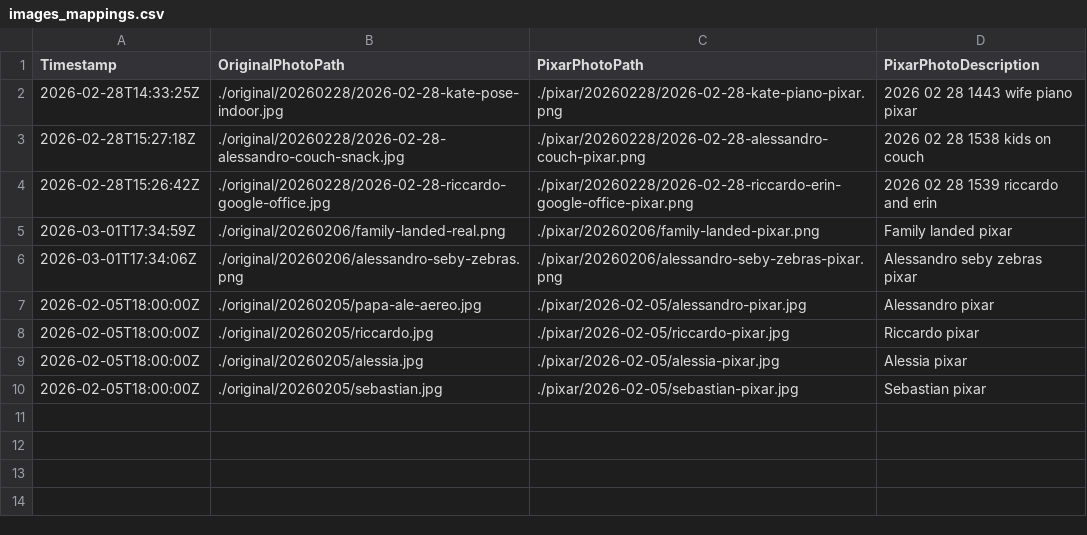
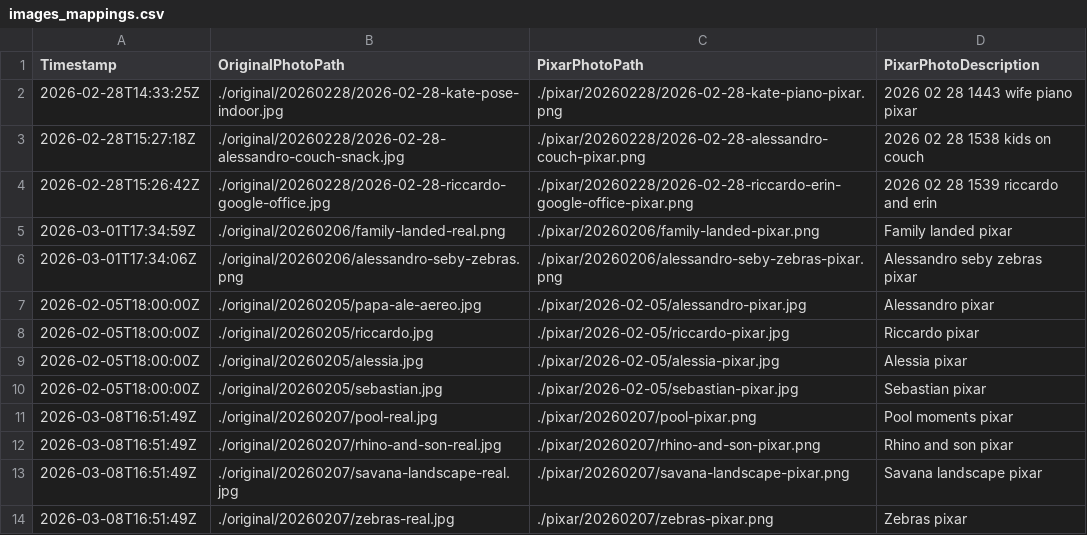
Before and after one commit to palladius/lobby-sudafrica-journal, a CSV file: images_mappings.csv, drawn as a sheet.

```diff
--- a/images_mappings.csv
+++ b/images_mappings.csv
@@ -10 +10,5 @@ Timestamp,OriginalPhotoPath,PixarPhotoPath,PixarPhotoDescription
 2026-02-05T18:00:00Z,./original/20260205/sebastian.jpg,./pixar/2026-02-05/sebastian-pixar.jpg,Sebastian pixar
+2026-03-08T16:51:49Z,./original/20260207/pool-real.jpg,./pixar/20260207/pool-pixar.png,Pool moments pixar
+2026-03-08T16:51:49Z,./original/20260207/rhino-and-son-real.jpg,./pixar/20260207/rhino-and-son-pixar.png,Rhino and son pixar
+2026-03-08T16:51:49Z,./original/20260207/savana-landscape-real.jpg,./pixar/20260207/savana-landscape-pixar.png,Savana landscape pixar
+2026-03-08T16:51:49Z,./original/20260207/zebras-real.jpg,./pixar/20260207/zebras-pixar.png,Zebras pixar
```
Also changed, not shown: 10 other files.
